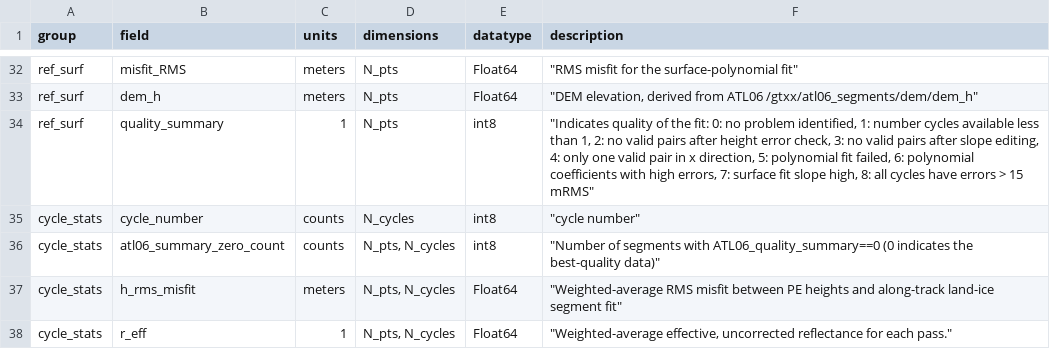
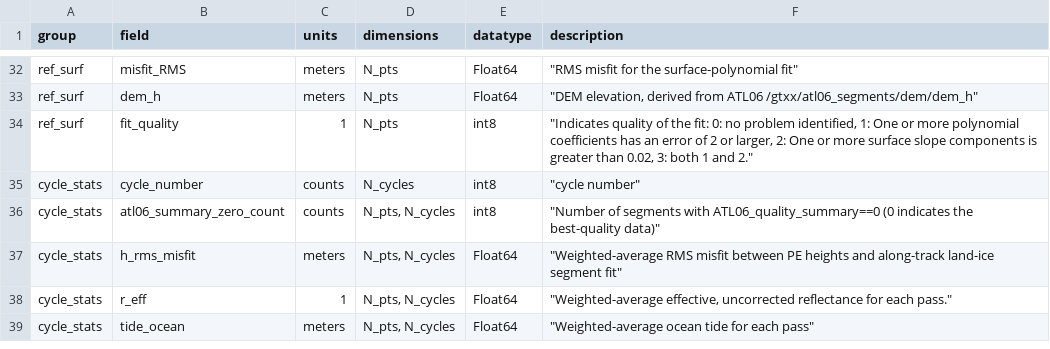
Before and after one commit to suzanne64/ATL11, a CSV file: ATL11_output_attrs.csv, drawn as a sheet; only a part is shown, gaps mark what is left out; the shorter side is filled out with more unchanged rows.

Commit message:
Changed ref_surf/quality_summary parameter to ref_surf/fit_quality to avoid conflict with the cycle_stats/quality_summary parameter

```diff
--- a/ATL11_output_attrs.csv
+++ b/ATL11_output_attrs.csv
@@ -33,3 +33,3 @@ ref_surf,misfit_RMS,meters,N_pts,Float64,"""RMS misfit for the surface-polynomia
 ref_surf,dem_h,meters,N_pts,Float64,"""DEM elevation, derived from ATL06 /gtxx/atl06_segments/dem/dem_h"""
-ref_surf,quality_summary,1,N_pts,int8,"""Indicates quality of the fit: 0: no problem identified, 1: number cycles available less than 1, 2: no valid pairs after height error check, 3: no valid pairs after slope editing, 4: only one valid pair in x direction, 5: polynomial fit failed, 6: polynomial coefficients with high errors, 7: surface fit slope high, 8: all cycles have errors > 15 mRMS"" "
+ref_surf,fit_quality,1,N_pts,int8,"""Indicates quality of the fit: 0: no problem identified, 1: One or more polynomial coefficients has an error of 2 or larger, 2: One or more surface slope components is greater than 0.02, 3: both 1 and 2."" "
 cycle_stats,cycle_number,counts,N_cycles,int8,"""cycle number"""
```
Also changed, not shown: 2 other files.
